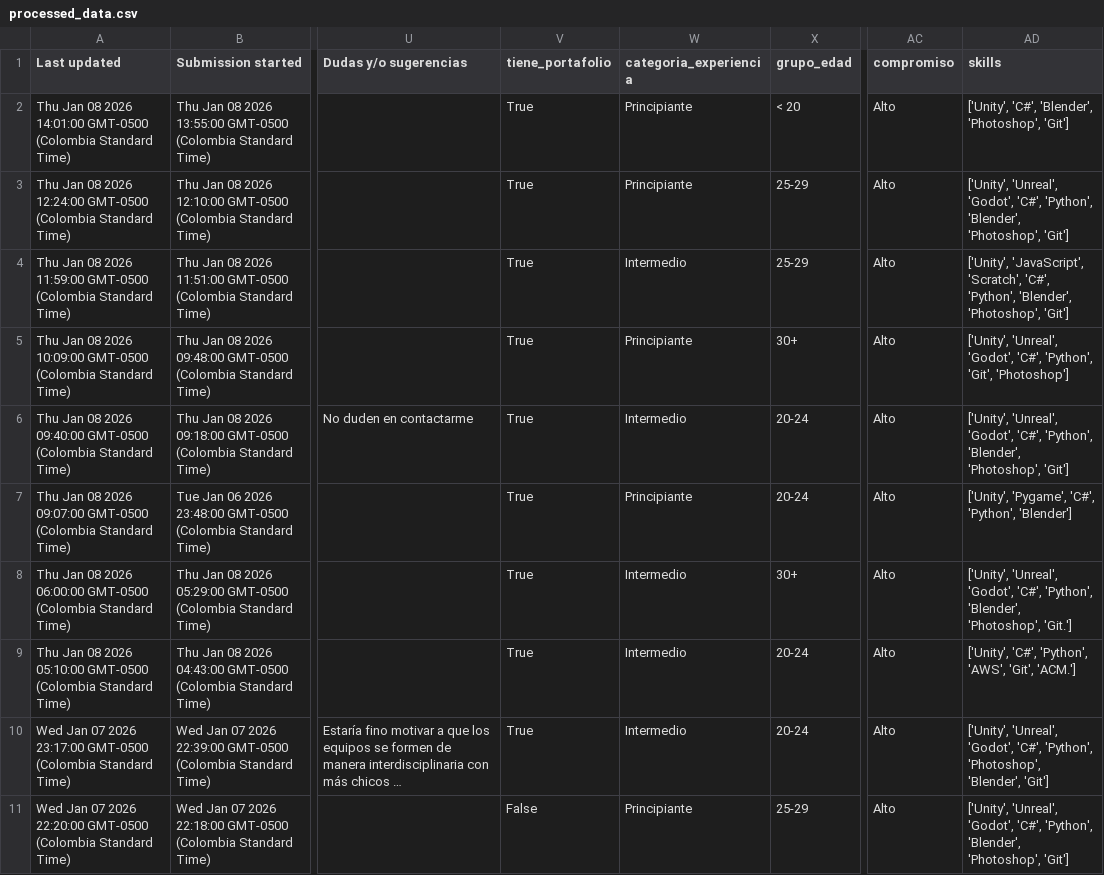
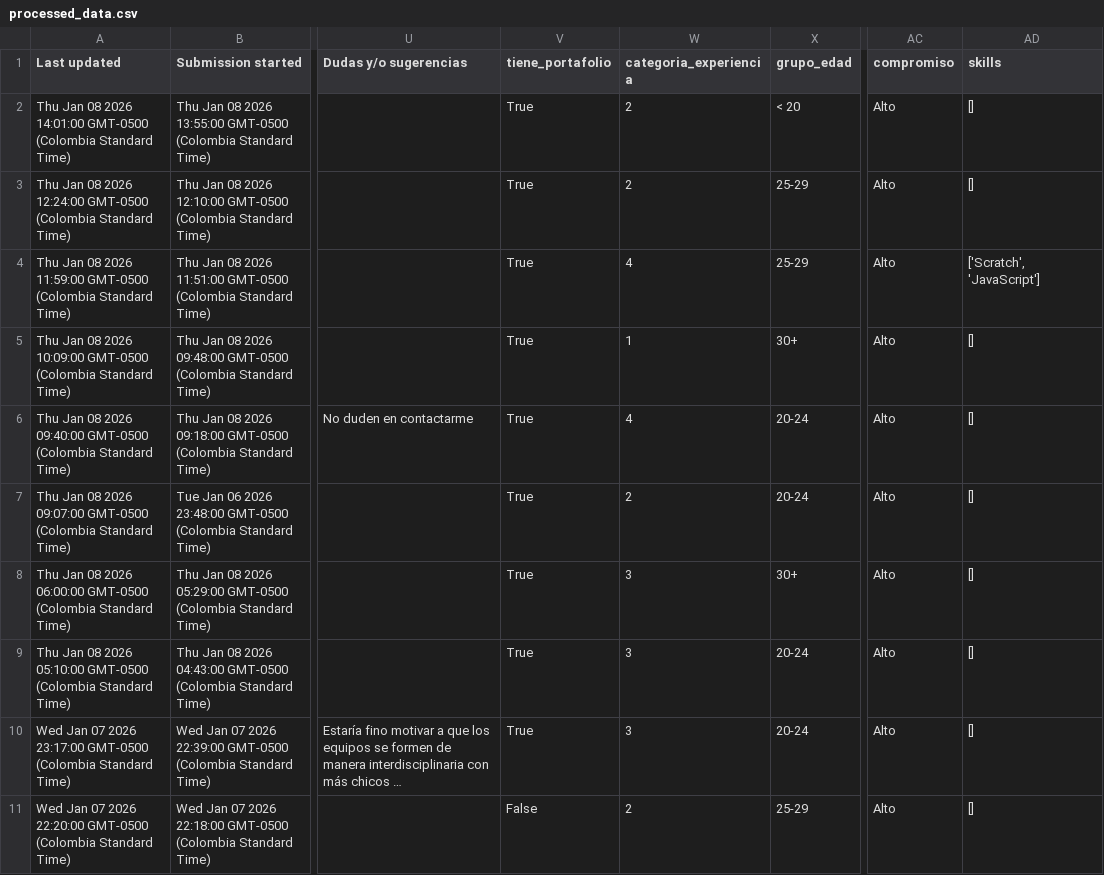
Before and after one commit to F4brici0L4yme/ggj-dashboard, a CSV file: data/processed_data.csv, drawn as a sheet; only a part is shown, gaps mark what is left out; long unchanged cells end in …; the diff covers the shown part only; the diff names each change by its address in the sheet, - before the commit and + after, or states it on an @@ line.

Commit message:
new insights and skills count fixed

```diff
--- a/data/processed_data.csv
+++ b/data/processed_data.csv
-W2:W3 (categoria_experiencia): Principiante
+W2:W3 (categoria_experiencia): 2
-AD2 (skills): ['Unity', 'C#', 'Blender', 'Photoshop', 'Git']
+AD2 (skills): []
-AD3 (skills): ['Unity', 'Unreal', 'Godot', 'C#', 'Python', 'Blender', 'Photoshop', 'Git']
+AD3 (skills): []
-W4 (categoria_experiencia): Intermedio
+W4 (categoria_experiencia): 4
-AD4 (skills): ['Unity', 'JavaScript', 'Scratch', 'C#', 'Python', 'Blender', 'Photoshop', 'Git']
+AD4 (skills): ['Scratch', 'JavaScript']
-W5 (categoria_experiencia): Principiante
+W5 (categoria_experiencia): 1
-AD5 (skills): ['Unity', 'Unreal', 'Godot', 'C#', 'Python', 'Git', 'Photoshop']
+AD5 (skills): []
-W6 (categoria_experiencia): Intermedio
+W6 (categoria_experiencia): 4
-AD6 (skills): ['Unity', 'Unreal', 'Godot', 'C#', 'Python', 'Blender', 'Photoshop', 'Git']
+AD6 (skills): []
-W7 (categoria_experiencia): Principiante
+W7 (categoria_experiencia): 2
-AD7 (skills): ['Unity', 'Pygame', 'C#', 'Python', 'Blender']
+AD7 (skills): []
-W8:W10 (categoria_experiencia): Intermedio
+W8:W10 (categoria_experiencia): 3
-AD8 (skills): ['Unity', 'Unreal', 'Godot', 'C#', 'Python', 'Blender', 'Photoshop', 'Git.']
+AD8 (skills): []
-AD9 (skills): ['Unity', 'C#', 'Python', 'AWS', 'Git', 'ACM.']
+AD9 (skills): []
-AD10 (skills): ['Unity', 'Unreal', 'Godot', 'C#', 'Python', 'Photoshop', 'Blender', 'Git']
+AD10 (skills): []
-W11 (categoria_experiencia): Principiante
+W11 (categoria_experiencia): 2
-AD11 (skills): ['Unity', 'Unreal', 'Godot', 'C#', 'Python', 'Blender', 'Photoshop', 'Git']
+AD11 (skills): []
```
Also changed, not shown: 1 removed row and 68 edited cells elsewhere in this file, 3 other files.
